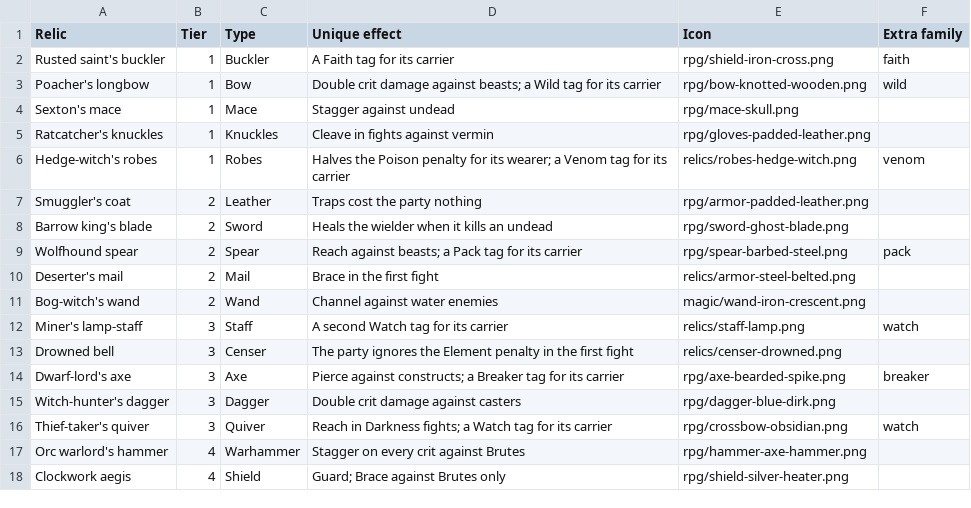
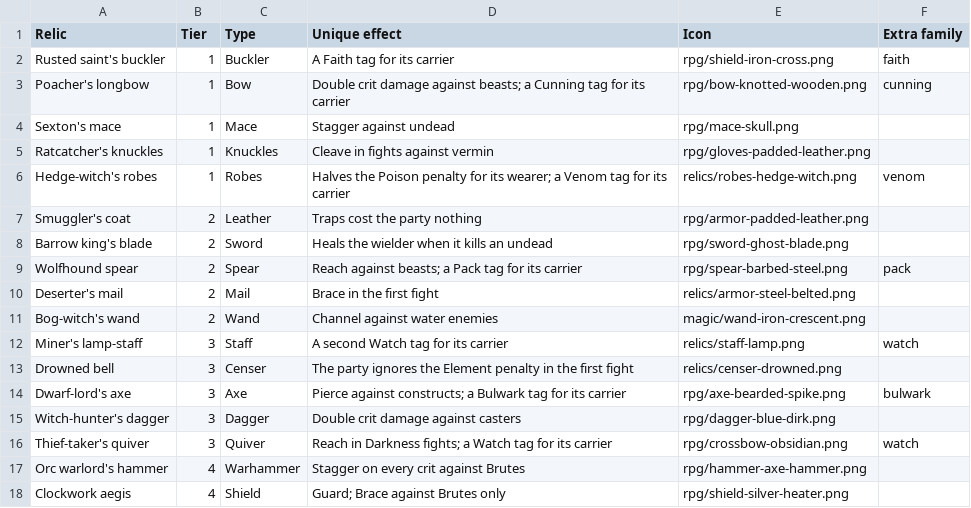
Before and after one commit to BarryWype/pocket-quartermaster, a CSV file: doc/design/loot/relics.csv, drawn as a sheet; only a part is shown.

```diff
--- a/doc/design/loot/relics.csv
+++ b/doc/design/loot/relics.csv
@@ -2,3 +2,3 @@ Relic,Tier,Type,Unique effect,Icon,Extra family
 Rusted saint's buckler,1,Buckler,A Faith tag for its carrier,rpg/shield-iron-cross.png,faith
-Poacher's longbow,1,Bow,Double crit damage against beasts; a Wild tag for its carrier,rpg/bow-knotted-wooden.png,wild
+Poacher's longbow,1,Bow,Double crit damage against beasts; a Cunning tag for its carrier,rpg/bow-knotted-wooden.png,cunning
 Sexton's mace,1,Mace,Stagger against undead,rpg/mace-skull.png,
@@ -13,3 +13,3 @@ Miner's lamp-staff,3,Staff,A second Watch tag for its carrier,relics/staff-lamp.
 Drowned bell,3,Censer,The party ignores the Element penalty in the first fight,relics/censer-drowned.png,
-Dwarf-lord's axe,3,Axe,Pierce against constructs; a Breaker tag for its carrier,rpg/axe-bearded-spike.png,breaker
+Dwarf-lord's axe,3,Axe,Pierce against constructs; a Bulwark tag for its carrier,rpg/axe-bearded-spike.png,bulwark
 Witch-hunter's dagger,3,Dagger,Double crit damage against casters,rpg/dagger-blue-dirk.png,
```
Also changed, not shown: doc/design/families/families.csv, 18 other files.
